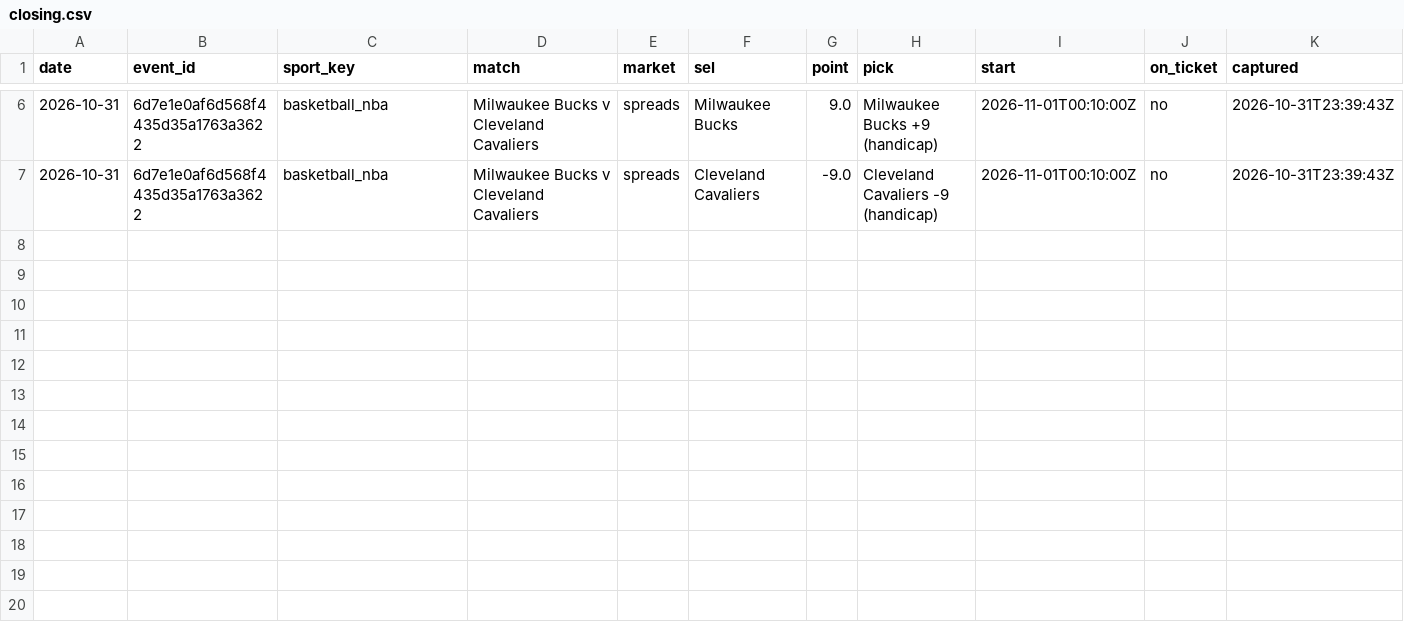
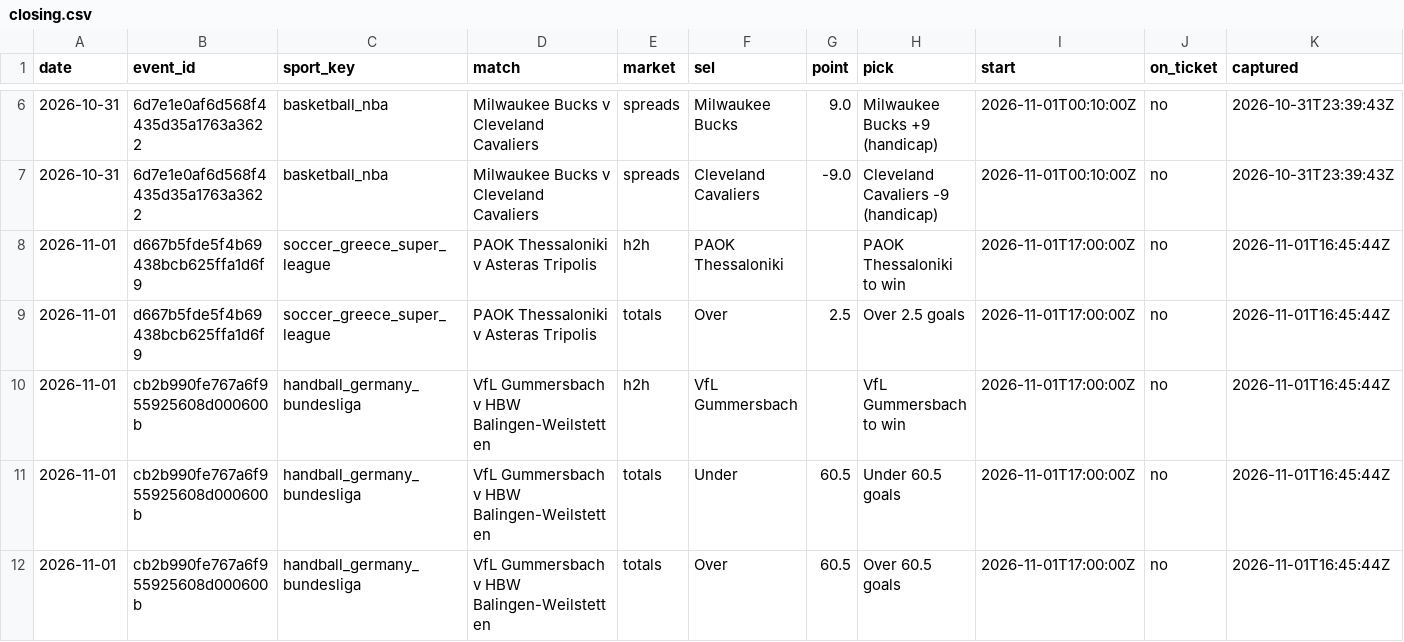
Before and after one commit to tralesmile/kockajse, a CSV file: data/closing.csv, drawn as a sheet; only a part is shown, gaps mark what is left out; rows hold the shown columns only; the diff names each change by its address in the sheet, - before the commit and + after, or states it on an @@ line.

Commit message:
Update closing prices

```diff
--- a/data/closing.csv
+++ b/data/closing.csv
+row 8: 2026-11-01 | d667b5fde5f4b69438bcb625ffa1d6f9 | soccer_greece_super_league | PAOK Thessaloniki v Asteras Tripolis | h2h | PAOK Thessaloniki |  | PAOK Thessaloniki to win | 2026-11-01T17:00:00Z | no | 2026-11-01T16:45:44Z
+row 9: 2026-11-01 | d667b5fde5f4b69438bcb625ffa1d6f9 | soccer_greece_super_league | PAOK Thessaloniki v Asteras Tripolis | totals | Over | 2.5 | Over 2.5 goals | 2026-11-01T17:00:00Z | no | 2026-11-01T16:45:44Z
+row 10: 2026-11-01 | cb2b990fe767a6f955925608d000600b | handball_germany_bundesliga | VfL Gummersbach v HBW Balingen-Weilstetten | h2h | VfL Gummersbach |  | VfL Gummersbach to win | 2026-11-01T17:00:00Z | no | 2026-11-01T16:45:44Z
+row 11: 2026-11-01 | cb2b990fe767a6f955925608d000600b | handball_germany_bundesliga | VfL Gummersbach v HBW Balingen-Weilstetten | totals | Under | 60.5 | Under 60.5 goals | 2026-11-01T17:00:00Z | no | 2026-11-01T16:45:44Z
+row 12: 2026-11-01 | cb2b990fe767a6f955925608d000600b | handball_germany_bundesliga | VfL Gummersbach v HBW Balingen-Weilstetten | totals | Over | 60.5 | Over 60.5 goals | 2026-11-01T17:00:00Z | no | 2026-11-01T16:45:44Z
```
Also changed, not shown: 1 other file.
